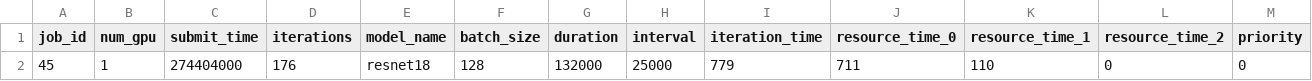
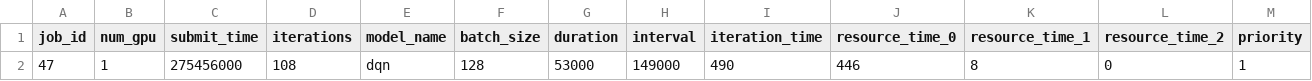
Before and after one commit to Lai-JX/Muri_exp, a CSV file: trace-data/cluster_trace_1.csv, drawn as a sheet; removed rows and columns are numbered as before the commit, all else as after; the diff names each change by its address in the sheet, - before the commit and + after, or states it on an @@ line.

```diff
--- a/trace-data/cluster_trace_1.csv
+++ b/trace-data/cluster_trace_1.csv
-row 2: 45 | 1 | 274404000 | 176 | resnet18 | 128 | 132000 | 25000 | 779 | 711 | 110 | 0 | 0
+row 2: 47 | 1 | 275456000 | 108 | dqn | 128 | 53000 | 149000 | 490 | 446 | 8 | 0 | 1
```
Also changed, not shown: 29 other files.
